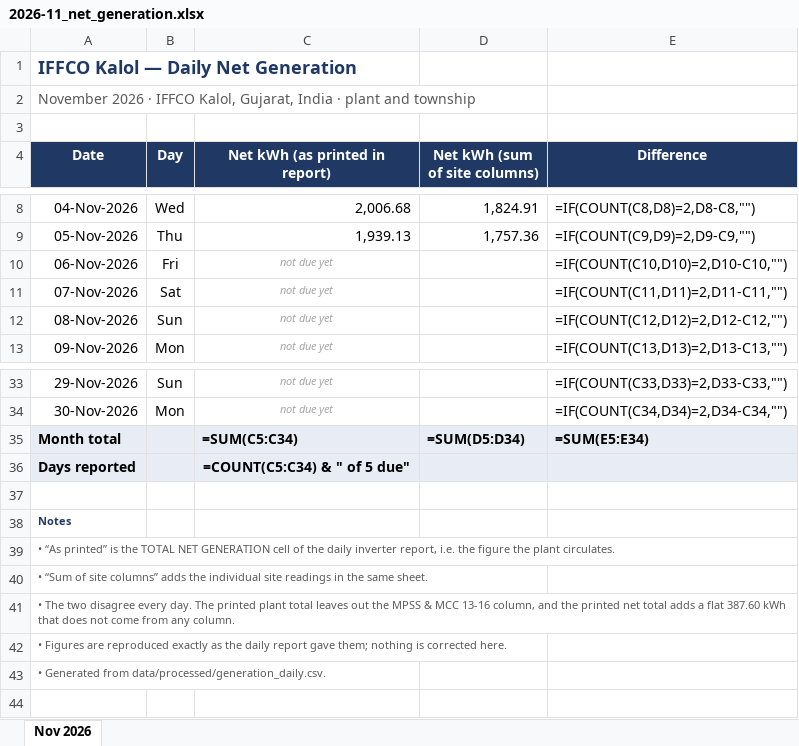
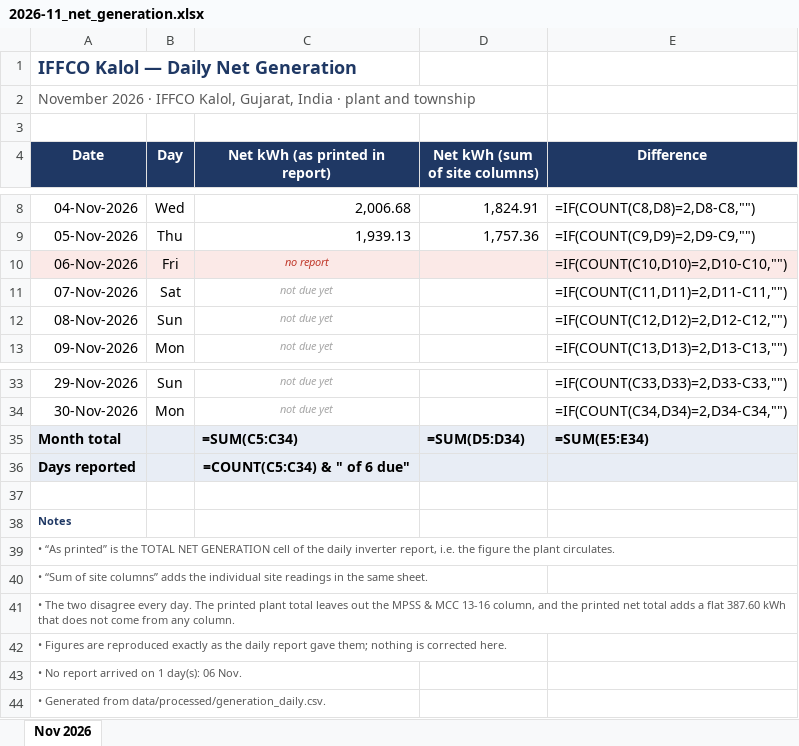
Before and after one commit to Sahil2911/Inverter, an Excel workbook: reports/2026-11_net_generation.xlsx, sheet Nov 2026, drawn as a sheet; only a part is shown, gaps mark what is left out; values as stored, in another font and other column widths than the file's, no borders; formulas without a stored value are shown as written; the diff names each change by its address in the sheet, - before the commit and + after, or states it on an @@ line.

```diff
--- a/reports/2026-11_net_generation.xlsx (sheet Nov 2026)
+++ b/reports/2026-11_net_generation.xlsx (sheet Nov 2026)
-A10:E10 fill: none
+A10:E10 fill: #FBE9E7
-C10 (Net kWh (as printed in report)): not due yet
+C10 (Net kWh (as printed in report)): no report
-C10 text colour: #A6A6A6
+C10 text colour: #C0392B
-C36 (Net kWh (as printed in report)): =COUNT(C5:C34) & " of 5 due"
+C36 (Net kWh (as printed in report)): =COUNT(C5:C34) & " of 6 due"
+row 43: • No report arrived on 1 day(s): 06 Nov.
```
Also changed, not shown: 2 other files.
